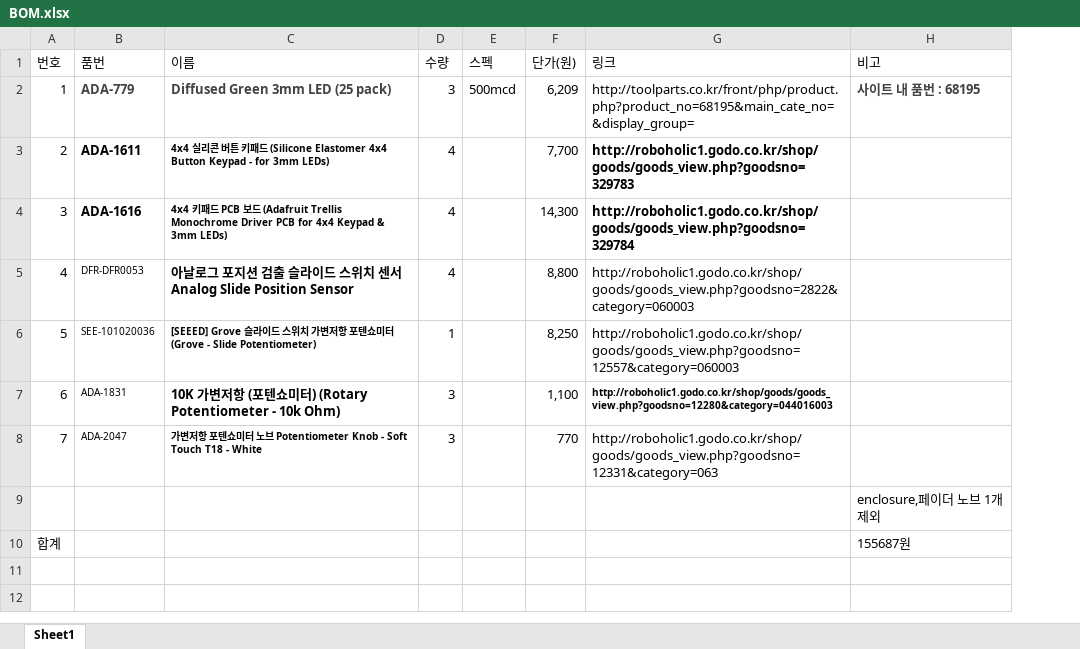
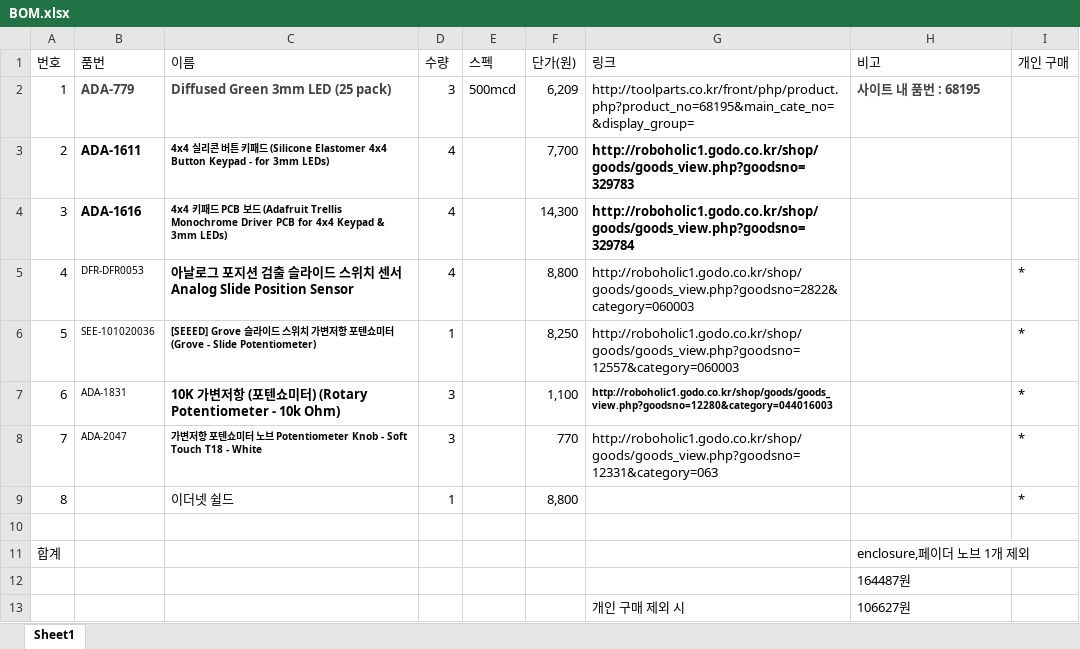
Before and after one commit to kutmicro/2015136111, an Excel workbook: BOM.xlsx, sheet Sheet1, drawn as a sheet; values as stored, in another font and other column widths than the file's, no borders; addresses are those after the commit; the diff names each change by its address in the sheet, - before the commit and + after, or states it on an @@ line.

```diff
--- a/BOM.xlsx (sheet Sheet1)
+++ b/BOM.xlsx (sheet Sheet1)
+column I (개인 구매), rows 5-8: all *
+row 9: 8 |  | 이더넷 쉴드 | 1 |  | 8,800 |  |  | *
+row 10: (empty)
@@ column A (번호) renumbered between rows 11 and 12 @@
-H12 (비고): 155687원
+H12 (비고): 164487원
+row 13:  |  |  |  |  |  | 개인 구매 제외 시 | 106627원
```
Also changed, not shown: 9 other files.
